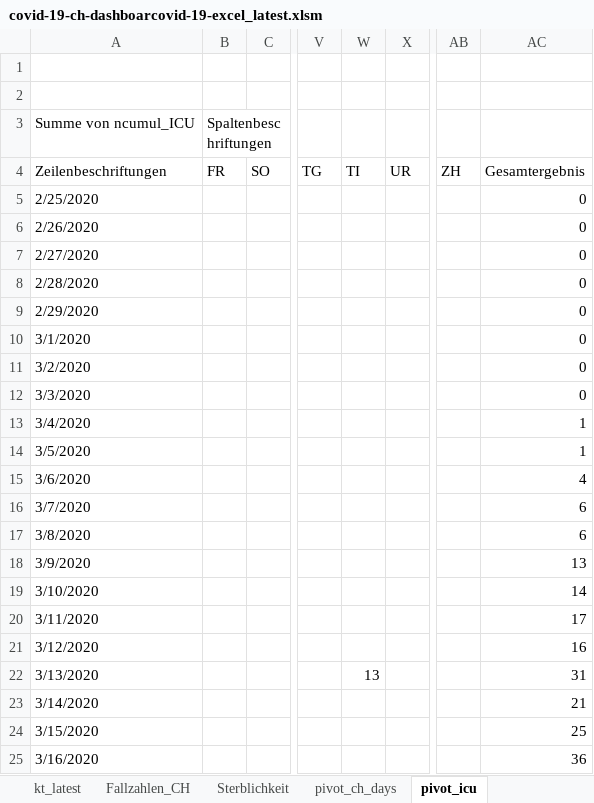
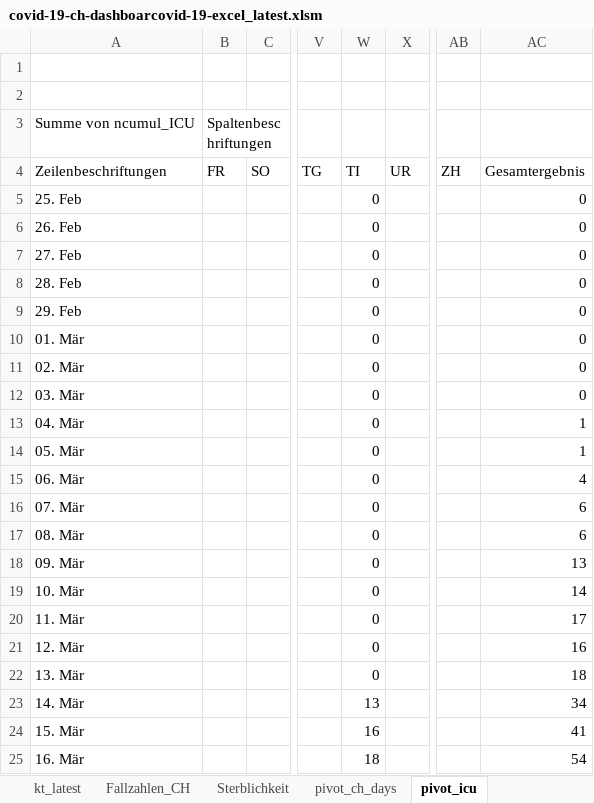
Before and after one commit to tgdbepe4/codvid_19_excel, an Excel workbook: privious versions/covid-19-ch-dashboarcovid-19-excel_latest.xlsm, sheet pivot_icu, drawn as a sheet; only a part is shown, gaps mark what is left out; values as stored, in another font and other column widths than the file's, no borders; charts and pictures not drawn; the diff covers the shown part only; the diff names each change by its address in the sheet, - before the commit and + after, or states it on an @@ line.

```diff
--- a/privious versions/covid-19-ch-dashboarcovid-19-excel_latest.xlsm (sheet pivot_icu)
+++ b/privious versions/covid-19-ch-dashboarcovid-19-excel_latest.xlsm (sheet pivot_icu)
-A5 (Zeilenbeschriftungen): 2/25/2020
+A5 (Zeilenbeschriftungen): 25. Feb
-W5:W21 (TI): (empty)
+W5:W21 (TI): 0
-A6 (Zeilenbeschriftungen): 2/26/2020
+A6 (Zeilenbeschriftungen): 26. Feb
-A7 (Zeilenbeschriftungen): 2/27/2020
+A7 (Zeilenbeschriftungen): 27. Feb
-A8 (Zeilenbeschriftungen): 2/28/2020
+A8 (Zeilenbeschriftungen): 28. Feb
-A9 (Zeilenbeschriftungen): 2/29/2020
+A9 (Zeilenbeschriftungen): 29. Feb
-A10 (Zeilenbeschriftungen): 3/1/2020
+A10 (Zeilenbeschriftungen): 01. Mär
-A11 (Zeilenbeschriftungen): 3/2/2020
+A11 (Zeilenbeschriftungen): 02. Mär
-A12 (Zeilenbeschriftungen): 3/3/2020
+A12 (Zeilenbeschriftungen): 03. Mär
-A13 (Zeilenbeschriftungen): 3/4/2020
+A13 (Zeilenbeschriftungen): 04. Mär
-A14 (Zeilenbeschriftungen): 3/5/2020
+A14 (Zeilenbeschriftungen): 05. Mär
-A15 (Zeilenbeschriftungen): 3/6/2020
+A15 (Zeilenbeschriftungen): 06. Mär
-A16 (Zeilenbeschriftungen): 3/7/2020
+A16 (Zeilenbeschriftungen): 07. Mär
-A17 (Zeilenbeschriftungen): 3/8/2020
+A17 (Zeilenbeschriftungen): 08. Mär
-A18 (Zeilenbeschriftungen): 3/9/2020
+A18 (Zeilenbeschriftungen): 09. Mär
-A19 (Zeilenbeschriftungen): 3/10/2020
+A19 (Zeilenbeschriftungen): 10. Mär
-A20 (Zeilenbeschriftungen): 3/11/2020
+A20 (Zeilenbeschriftungen): 11. Mär
-A21 (Zeilenbeschriftungen): 3/12/2020
+A21 (Zeilenbeschriftungen): 12. Mär
-A22 (Zeilenbeschriftungen): 3/13/2020
+A22 (Zeilenbeschriftungen): 13. Mär
-W22 (TI): 13
+W22 (TI): 0
-AC22 (Gesamtergebnis): 31
+AC22 (Gesamtergebnis): 18
-A23 (Zeilenbeschriftungen): 3/14/2020
+A23 (Zeilenbeschriftungen): 14. Mär
-W23 (TI): (empty)
+W23 (TI): 13
-AC23 (Gesamtergebnis): 21
+AC23 (Gesamtergebnis): 34
-A24 (Zeilenbeschriftungen): 3/15/2020
+A24 (Zeilenbeschriftungen): 15. Mär
-W24 (TI): (empty)
+W24 (TI): 16
-AC24 (Gesamtergebnis): 25
+AC24 (Gesamtergebnis): 41
-A25 (Zeilenbeschriftungen): 3/16/2020
+A25 (Zeilenbeschriftungen): 16. Mär
-W25 (TI): (empty)
+W25 (TI): 18
-AC25 (Gesamtergebnis): 36
+AC25 (Gesamtergebnis): 54
```
Also changed, not shown: 9 added rows and 126 edited cells elsewhere in this sheet, sheet Fallzahlen_CH, sheet kt_latest, sheet ch_latest, sheet pivot_ch_days, sheet Graphs, sheet Map death, 1 more sheet, charts or pictures, 5 other files.
